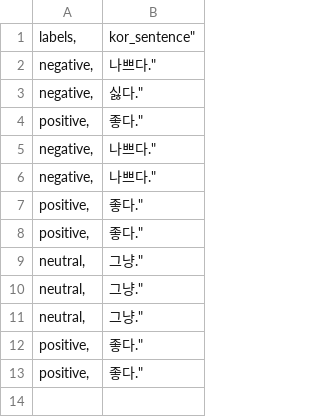
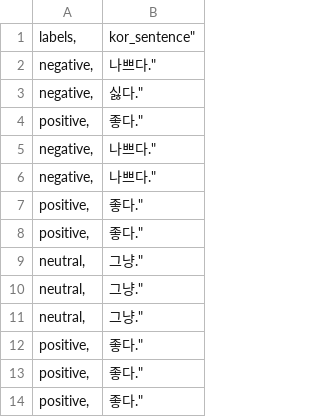
Before and after one commit to DBKong/Test, a CSV file: test5.csv, drawn as a sheet.

Commit message:
Update test5.csv

```diff
--- a/test5.csv
+++ b/test5.csv
@@ -13 +13,2 @@
 "positive,",좋다."
+"positive,",좋다."
```
